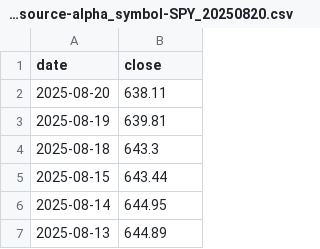
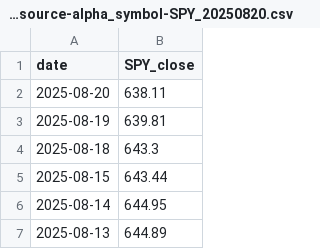
Before and after one commit to jca7825-glitch/bootcamp_jonathon_andersen, a CSV file: project/Data/raw/api_source-alpha_symbol-SPY_20250820.csv, drawn as a sheet; only a part is shown.

```diff
--- a/project/Data/raw/api_source-alpha_symbol-SPY_20250820.csv
+++ b/project/Data/raw/api_source-alpha_symbol-SPY_20250820.csv
@@ -1,2 +1,2 @@
-date,close
+date,SPY_close
 2025-08-20,638.11
```
Also changed, not shown: 5 other files.
